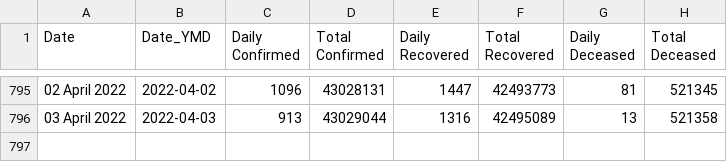
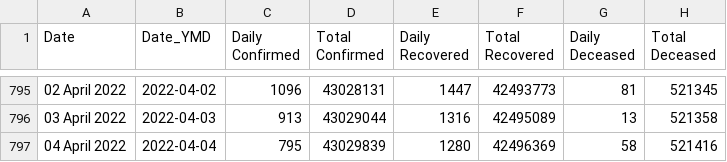
Before and after one commit to incovid19/data, a CSV file: csv/latest/case_time_series.csv, drawn as a sheet; only a part is shown, gaps mark what is left out.

```diff
--- a/csv/latest/case_time_series.csv
+++ b/csv/latest/case_time_series.csv
@@ -796 +796,2 @@ Date,Date_YMD,Daily Confirmed,Total Confirmed,Daily Recovered,Total Recovered,Da
 03 April 2022,2022-04-03,913,43029044,1316,42495089,13,521358
+04 April 2022,2022-04-04,795,43029839,1280,42496369,58,521416
```
Also changed, not shown: csv/latest/district_wise.csv, csv/latest/state_wise.csv, 44 other files.
